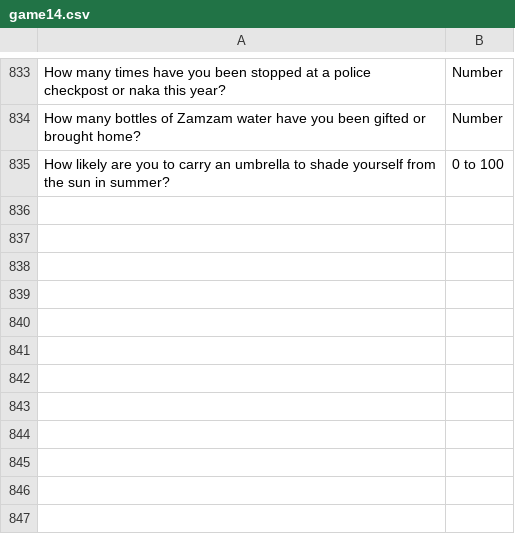
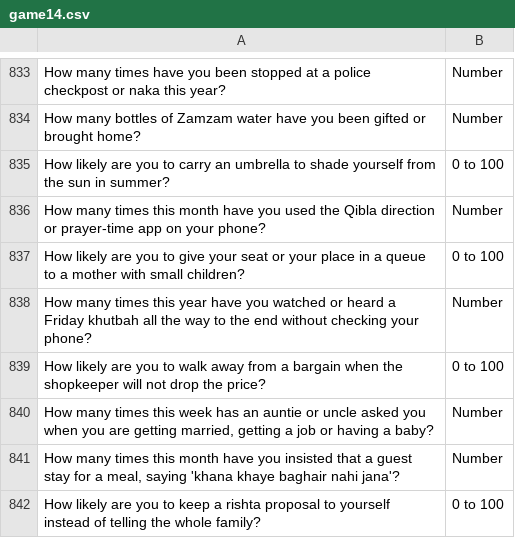
Before and after one commit to theshabab/jorbox, a CSV file: data/seed/data/game14.csv, drawn as a sheet; only a part is shown, gaps mark what is left out.

```diff
--- a/data/seed/data/game14.csv
+++ b/data/seed/data/game14.csv
@@ -835 +835,8 @@ How many bottles of Zamzam water have you been gifted or brought home?,Number
 How likely are you to carry an umbrella to shade yourself from the sun in summer?,0 to 100
+How many times this month have you used the Qibla direction or prayer-time app on your phone?,Number
+How likely are you to give your seat or your place in a queue to a mother with small children?,0 to 100
+How many times this year have you watched or heard a Friday khutbah all the way to the end without checking your phone?,Number
+How likely are you to walk away from a bargain when the shopkeeper will not drop the price?,0 to 100
+"How many times this week has an auntie or uncle asked you when you are getting married, getting a job or having a baby?",Number
+"How many times this month have you insisted that a guest stay for a meal, saying 'khana khaye baghair nahi jana'?",Number
+How likely are you to keep a rishta proposal to yourself instead of telling the whole family?,0 to 100
```
Also changed, not shown: data/seed/data/game11.csv, data/seed/data/game8.csv, 5 other files.
